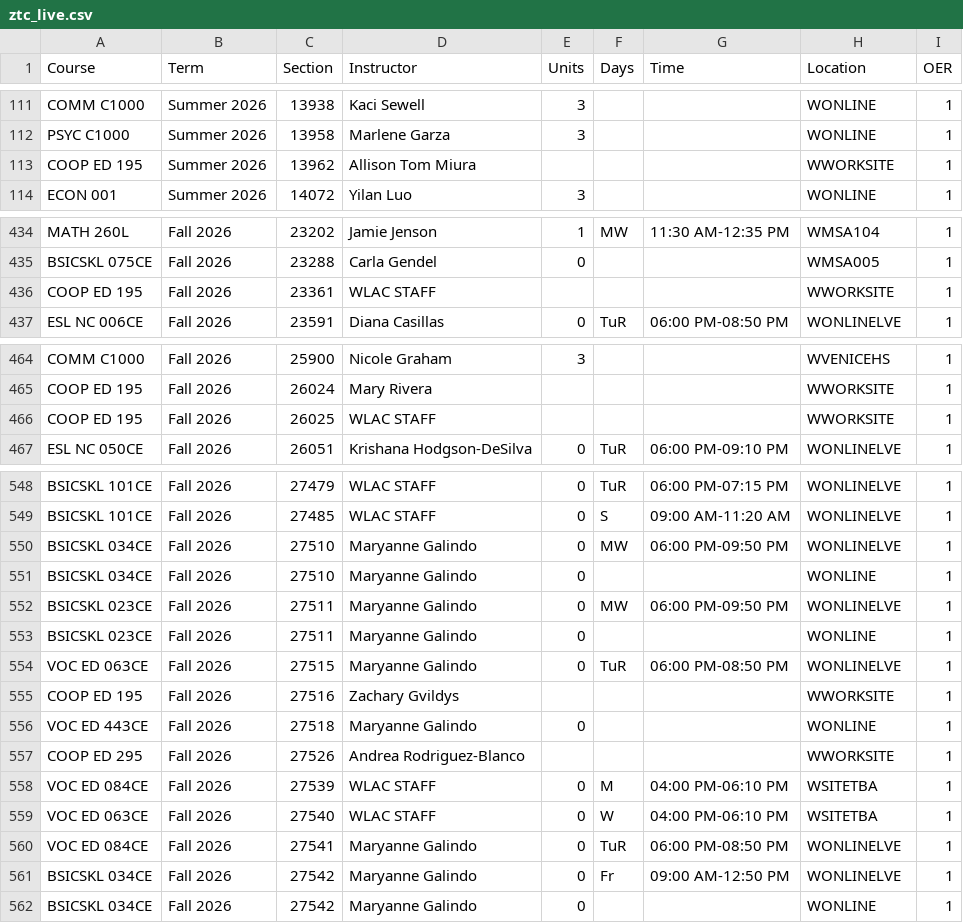
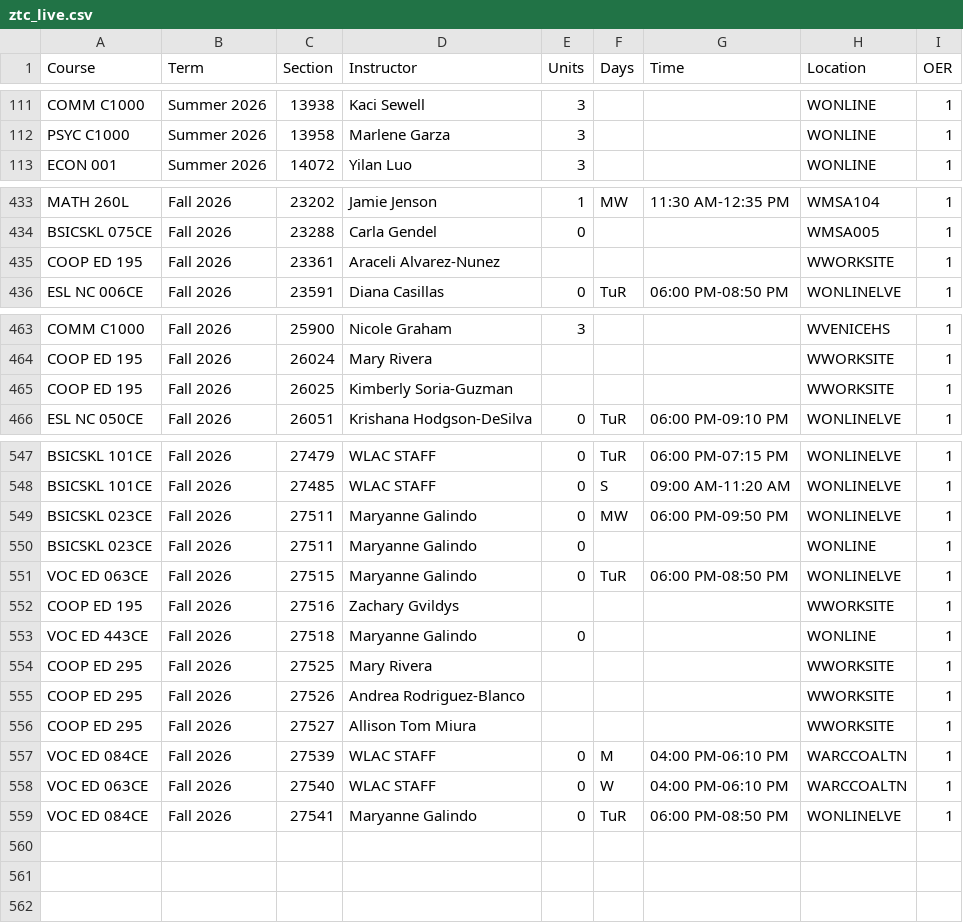
Before and after one commit to West-Los-Angeles-College/ztc, a CSV file: ztc_live.csv, drawn as a sheet; only a part is shown, gaps mark what is left out.

Commit message:
Daily Commit -- 2026-07-30

```diff
--- a/ztc_live.csv
+++ b/ztc_live.csv
@@ -112,3 +112,2 @@
 "PSYC C1000","Summer 2026",13958,"Marlene Garza",3,"",,"WONLINE",1
-"COOP ED 195","Summer 2026",13962,"Allison Tom Miura",,"",,"WWORKSITE",1
 "ECON 001","Summer 2026",14072,"Yilan Luo",3,"",,"WONLINE",1
@@ -435,3 +434,3 @@
 "BSICSKL 075CE","Fall 2026",23288,"Carla Gendel",0,"",,"WMSA005",1
-"COOP ED 195","Fall 2026",23361,"WLAC STAFF",,"",,"WWORKSITE",1
+"COOP ED 195","Fall 2026",23361,"Araceli Alvarez-Nunez",,"",,"WWORKSITE",1
 "ESL NC 006CE","Fall 2026",23591,"Diana Casillas",0,"TuR","06:00 PM-08:50 PM","WONLINELVE",1
@@ -465,3 +464,3 @@
 "COOP ED 195","Fall 2026",26024,"Mary Rivera",,"",,"WWORKSITE",1
-"COOP ED 195","Fall 2026",26025,"WLAC STAFF",,"",,"WWORKSITE",1
+"COOP ED 195","Fall 2026",26025,"Kimberly Soria-Guzman",,"",,"WWORKSITE",1
 "ESL NC 050CE","Fall 2026",26051,"Krishana Hodgson-DeSilva",0,"TuR","06:00 PM-09:10 PM","WONLINELVE",1
@@ -549,4 +548,2 @@
 "BSICSKL 101CE","Fall 2026",27485,"WLAC STAFF",0,"S","09:00 AM-11:20 AM","WONLINELVE",1
-"BSICSKL 034CE","Fall 2026",27510,"Maryanne Galindo",0,"MW","06:00 PM-09:50 PM","WONLINELVE",1
-"BSICSKL 034CE","Fall 2026",27510,"Maryanne Galindo",0,"",,"WONLINE",1
 "BSICSKL 023CE","Fall 2026",27511,"Maryanne Galindo",0,"MW","06:00 PM-09:50 PM","WONLINELVE",1
@@ -556,7 +553,7 @@
 "VOC ED 443CE","Fall 2026",27518,"Maryanne Galindo",0,"",,"WONLINE",1
+"COOP ED 295","Fall 2026",27525,"Mary Rivera",,"",,"WWORKSITE",1
 "COOP ED 295","Fall 2026",27526,"Andrea Rodriguez-Blanco",,"",,"WWORKSITE",1
-"VOC ED 084CE","Fall 2026",27539,"WLAC STAFF",0,"M","04:00 PM-06:10 PM","WSITETBA",1
-"VOC ED 063CE","Fall 2026",27540,"WLAC STAFF",0,"W","04:00 PM-06:10 PM","WSITETBA",1
+"COOP ED 295","Fall 2026",27527,"Allison Tom Miura",,"",,"WWORKSITE",1
+"VOC ED 084CE","Fall 2026",27539,"WLAC STAFF",0,"M","04:00 PM-06:10 PM","WARCCOALTN",1
+"VOC ED 063CE","Fall 2026",27540,"WLAC STAFF",0,"W","04:00 PM-06:10 PM","WARCCOALTN",1
 "VOC ED 084CE","Fall 2026",27541,"Maryanne Galindo",0,"TuR","06:00 PM-08:50 PM","WONLINELVE",1
-"BSICSKL 034CE","Fall 2026",27542,"Maryanne Galindo",0,"Fr","09:00 AM-12:50 PM","WONLINELVE",1
-"BSICSKL 034CE","Fall 2026",27542,"Maryanne Galindo",0,"",,"WONLINE",1
```
